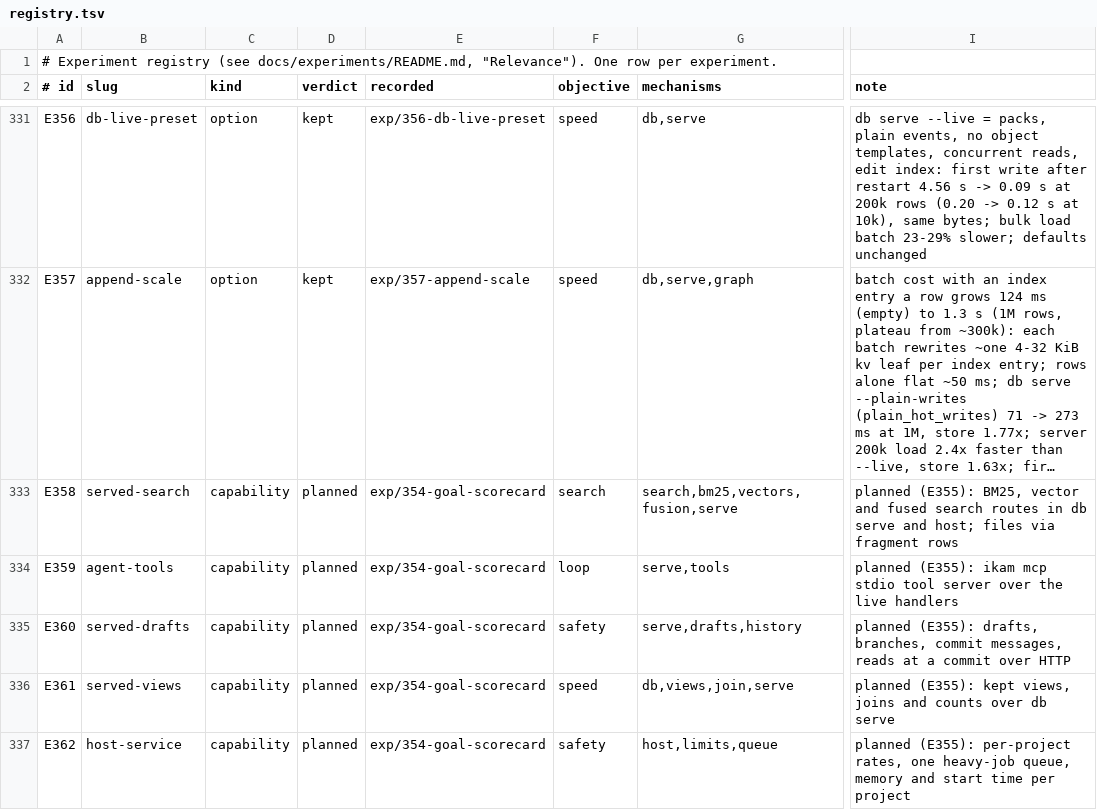
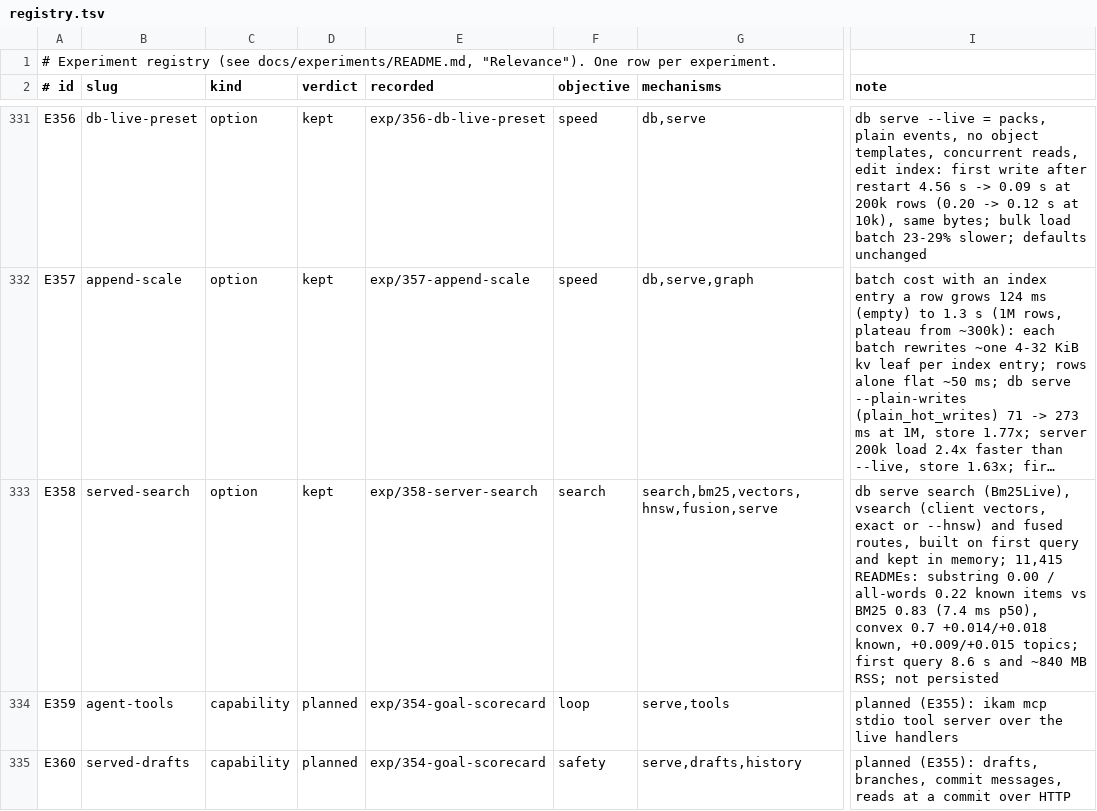
Before and after one commit to han-so1omon/ikam, a TSV file: docs/experiments/registry.tsv, drawn as a sheet; only a part is shown, gaps mark what is left out; the shorter side is filled out with more unchanged rows; long unchanged cells end in …; the diff names each change by its address in the sheet, - before the commit and + after, or states it on an @@ line.

```diff
--- a/docs/experiments/registry.tsv
+++ b/docs/experiments/registry.tsv
-C333 (kind): capability
+C333 (kind): option
-D333 (verdict): planned
+D333 (verdict): kept
-E333 (recorded): exp/354-goal-scorecard
+E333 (recorded): exp/358-server-search
-G333 (mechanisms): search,bm25,vectors,fusion,serve
+G333 (mechanisms): search,bm25,vectors,hnsw,fusion,serve
-I333 (note): planned (E355): BM25, vector and fused search routes in db serve and host; files via fragment rows
+I333 (note): db serve search (Bm25Live), vsearch (client vectors, exact or --hnsw) and fused routes, built on first query and kept in memory; 11,415 READMEs: substring 0.00 / all-words 0.22 known items vs BM25 0.83 (7.4 ms p50), convex 0.7 +0.014/+0.018 known, +0.009/+0.015 topics; first query 8.6 s and ~840 MB RSS; not persisted
```
Also changed, not shown: 5 other files.
